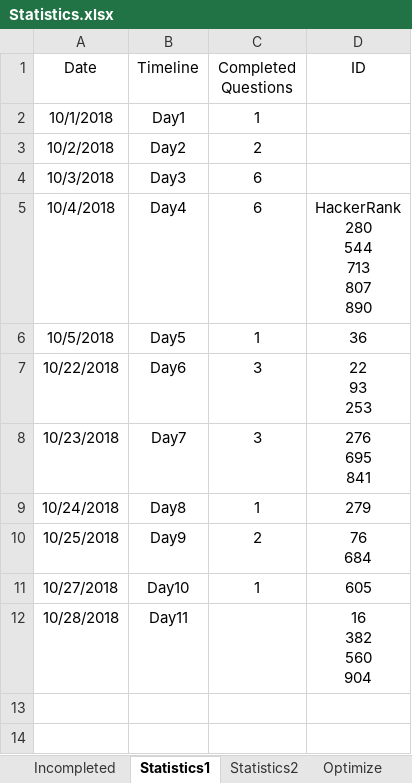
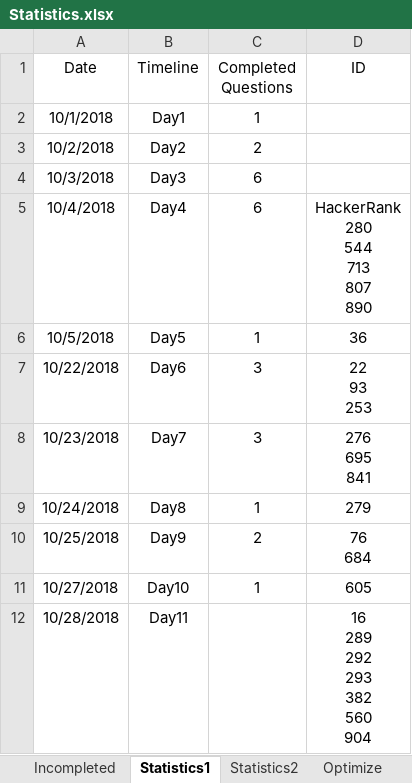
Before and after one commit to ManishLade/coding-practice, an Excel workbook: Interview/Statistics.xlsx, sheet Statistics1, drawn as a sheet; values as stored, in another font and other column widths than the file's, no borders; table styles not drawn; ↵ is a line break in a cell; the diff names each change by its address in the sheet, - before the commit and + after, or states it on an @@ line.

```diff
--- a/Interview/Statistics.xlsx (sheet Statistics1)
+++ b/Interview/Statistics.xlsx (sheet Statistics1)
-D12 (ID): 16 ↵ 382 ↵ 560 ↵ 904
+D12 (ID): 16 ↵ 289 ↵ 292 ↵ 293 ↵ 382 ↵ 560 ↵ 904
```
Also changed, not shown: 4 other files.
